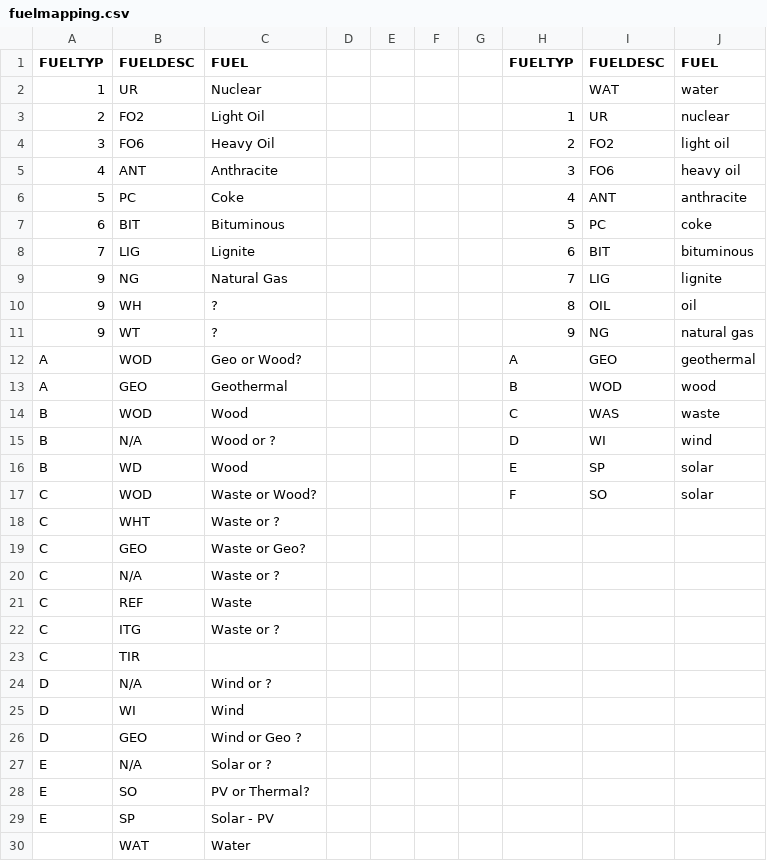
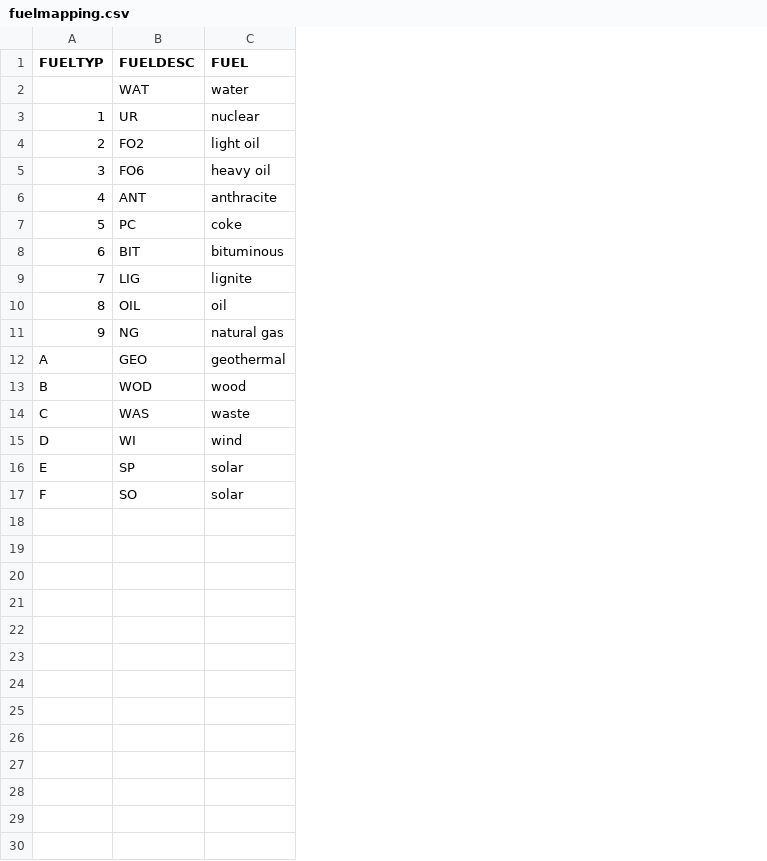
Before and after one commit to JGCRI/electricity_hindcasting_data, a CSV file: data-raw/Generation&Consumption/Utilities (1970-2000)/fuelmapping.csv, drawn as a sheet; the diff names each change by its address in the sheet, - before the commit and + after, or states it on an @@ line.

Commit message:
Add new fuel/mover codes from generation/consumption forms

```diff
--- a/data-raw/Generation&Consumption/Utilities (1970-2000)/fuelmapping.csv
+++ b/data-raw/Generation&Consumption/Utilities (1970-2000)/fuelmapping.csv
-column A (FUELTYP), rows 2-17: 1 | 2 | 3 | 4 | 5 | 6 | 7 | 9 | 9 | 9 | A | A | B | B | B | C
-column B (FUELDESC), rows 2-17: UR | FO2 | FO6 | ANT | PC | BIT | LIG | NG | WH | WT | WOD | GEO | WOD | N/A | WD | WOD
-column C (FUEL), rows 2-17: Nuclear | Light Oil | Heavy Oil | Anthracite | Coke | Bituminous | Lignite | Natural Gas | ? | ? | Geo or Wood? | Geothermal | Wood | Wood or ? | Wood | Waste or Wood?
-column D, empty
-column E, empty
-column F, empty
-column G, empty
-row 18: C | WHT | Waste or ?
-row 19: C | GEO | Waste or Geo?
-row 20: C | N/A | Waste or ?
-row 21: C | REF | Waste
-row 22: C | ITG | Waste or ?
-row 23: C | TIR
-row 24: D | N/A | Wind or ?
-row 25: D | WI | Wind
-row 26: D | GEO | Wind or Geo ?
-row 27: E | N/A | Solar or ?
-row 28: E | SO | PV or Thermal?
-row 29: E | SP | Solar - PV
-row 30:  | WAT | Water
```
Also changed, not shown: data-raw/Generation&Consumption/Utilities (1970-2000)/movermapping.csv, data-raw/mappingfiles/form860fuels.tsv, 4 other files.
